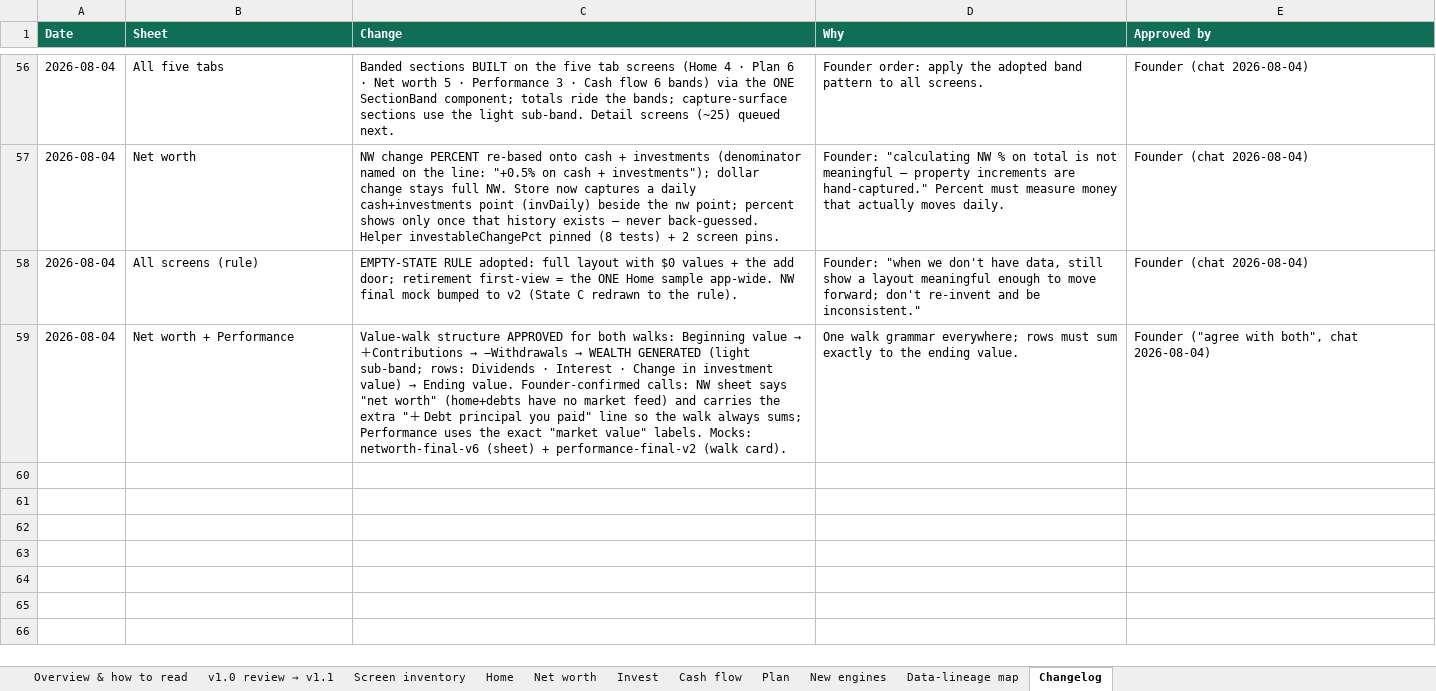
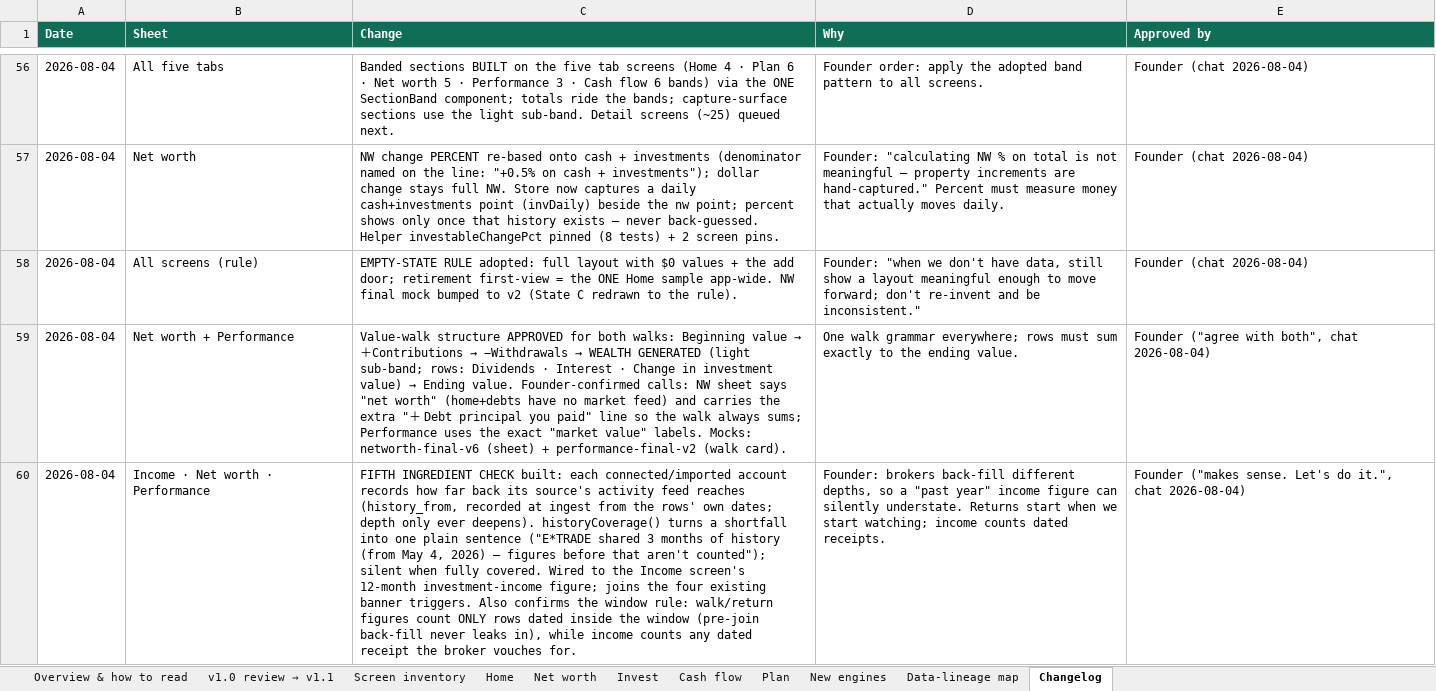
Before and after one commit to Finwise-io/finwise, an Excel workbook: docs/FCC-core-55-70/FCC-core-detailed-design-v1.3-2026-07-19.xlsx, sheet Changelog, drawn as a sheet; only a part is shown, gaps mark what is left out; values as stored, in another font and other column widths than the file's, no borders; the diff names each change by its address in the sheet, - before the commit and + after, or states it on an @@ line.

```diff
--- a/docs/FCC-core-55-70/FCC-core-detailed-design-v1.3-2026-07-19.xlsx (sheet Changelog)
+++ b/docs/FCC-core-55-70/FCC-core-detailed-design-v1.3-2026-07-19.xlsx (sheet Changelog)
+row 60: 2026-08-04 | Income · Net worth · Performance | FIFTH INGREDIENT CHECK built: each connected/imported account records how far back its source's activity feed reaches (history_from, recorded at ingest from the rows' own dates; depth only ever deepens). historyCoverage() turns a shortfall into one plain sentence ("E*TRADE shared 3 months of history (from May 4, 2026) — figures before that aren't counted"); silent when fully covered. Wired to the Income screen's 12-month investment-income figure; joins the four existing banner triggers. Also confirms the window rule: walk/return figures count ONLY rows dated inside the window (pre-join back-fill never leaks in), while income counts any dated receipt the broker vouches for. | Founder: brokers back-fill different depths, so a "past year" income figure can silently understate. Returns start when we start watching; income counts dated receipts. | Founder ("makes sense. Let's do it.", chat 2026-08-04)
```
Also changed, not shown: docs/FCC-core-55-70/FCC-core-UX-design-v1.2-2026-08-04.xlsx, 5 other files.
